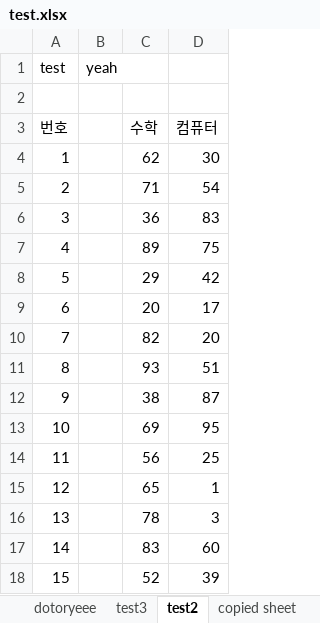
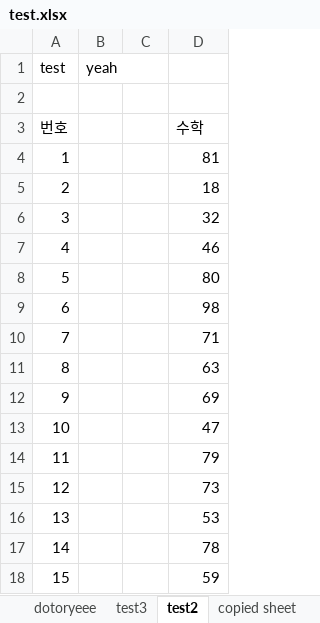
Before and after one commit to dotoryeee/py_scrapper, an Excel workbook: test.xlsx, sheet test2, drawn as a sheet; only a part is shown; values as stored, in another font and other column widths than the file's, no borders; the diff covers the shown part only; the diff names each change by its address in the sheet, - before the commit and + after, or states it on an @@ line.

Commit message:
excel

```diff
--- a/test.xlsx (sheet test2)
+++ b/test.xlsx (sheet test2)
-C3: 수학
+C3: (empty)
-D3: 컴퓨터
+D3: 수학
-C4: 62
+C4: (empty)
-D4: 30
+D4: 81
-C5: 71
+C5: (empty)
-D5: 54
+D5: 18
-C6: 36
+C6: (empty)
-D6: 83
+D6: 32
-C7: 89
+C7: (empty)
-D7: 75
+D7: 46
-C8: 29
+C8: (empty)
-D8: 42
+D8: 80
-C9: 20
+C9: (empty)
-D9: 17
+D9: 98
-C10: 82
+C10: (empty)
-D10: 20
+D10: 71
-C11: 93
+C11: (empty)
-D11: 51
+D11: 63
-C12: 38
+C12: (empty)
-D12: 87
+D12: 69
-C13: 69
+C13: (empty)
-D13: 95
+D13: 47
-C14: 56
+C14: (empty)
-D14: 25
+D14: 79
-C15: 65
+C15: (empty)
-D15: 1
+D15: 73
-C16: 78
+C16: (empty)
-D16: 3
+D16: 53
-C17: 83
+C17: (empty)
-D17: 60
+D17: 78
-C18: 52
+C18: (empty)
-D18: 39
+D18: 59
```
Also changed, not shown: 70 edited cells elsewhere in this sheet, sheet test3, other sheet tabs, 1 other file.
